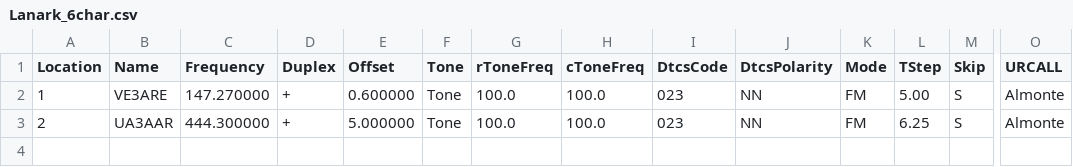
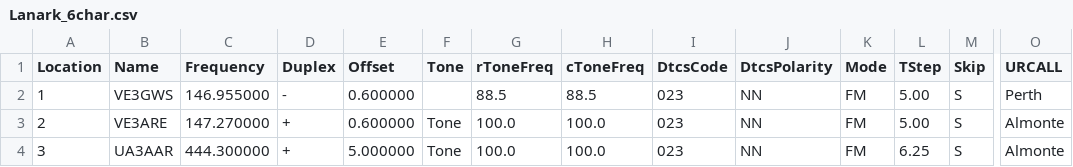
Before and after one commit to tylert/freq_lists, a CSV file: repeaters/Lanark_6char.csv, drawn as a sheet; only a part is shown, gaps mark what is left out; rows hold the shown columns only; the diff names each change by its address in the sheet, - before the commit and + after, or states it on an @@ line.

Commit message:
Add a Perth repeater maybe

```diff
--- a/repeaters/Lanark_6char.csv
+++ b/repeaters/Lanark_6char.csv
-B2 (Name): VE3ARE
+B2 (Name): VE3GWS
-C2 (Frequency): 147.270000
+C2 (Frequency): 146.955000
-D2 (Duplex): +
+D2 (Duplex): -
-F2 (Tone): Tone
+F2 (Tone): (empty)
-G2 (rToneFreq): 100.0
+G2 (rToneFreq): 88.5
-H2 (cToneFreq): 100.0
+H2 (cToneFreq): 88.5
-O2 (URCALL): Almonte
+O2 (URCALL): Perth
-B3 (Name): UA3AAR
+B3 (Name): VE3ARE
-C3 (Frequency): 444.300000
+C3 (Frequency): 147.270000
-E3 (Offset): 5.000000
+E3 (Offset): 0.600000
-L3 (TStep): 6.25
+L3 (TStep): 5.00
+row 4: 3 | UA3AAR | 444.300000 | + | 5.000000 | Tone | 100.0 | 100.0 | 023 | NN | FM | 6.25 | S | Almonte
```
Also changed, not shown: repeaters/Lanark_7char.csv, repeaters/Lanark_8char.csv, 1 other file.
